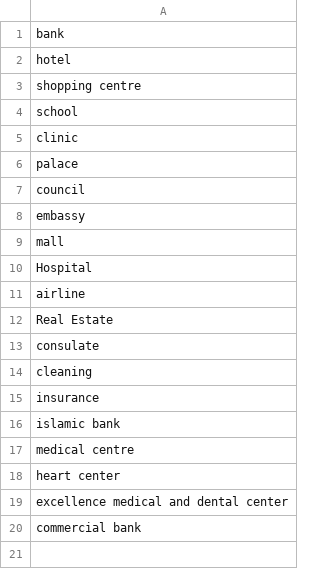
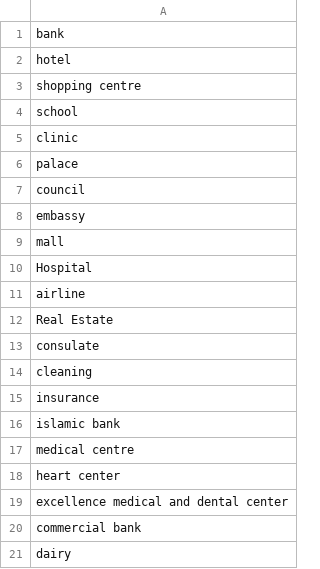
Before and after one commit to shinew13/sms_indicators_en, a CSV file: orgnization_type.csv, drawn as a sheet.

Commit message:
Update orgnization_type.csv

```diff
--- a/orgnization_type.csv
+++ b/orgnization_type.csv
@@ -20 +20,2 @@ excellence medical and dental center
 commercial bank
+dairy
```
